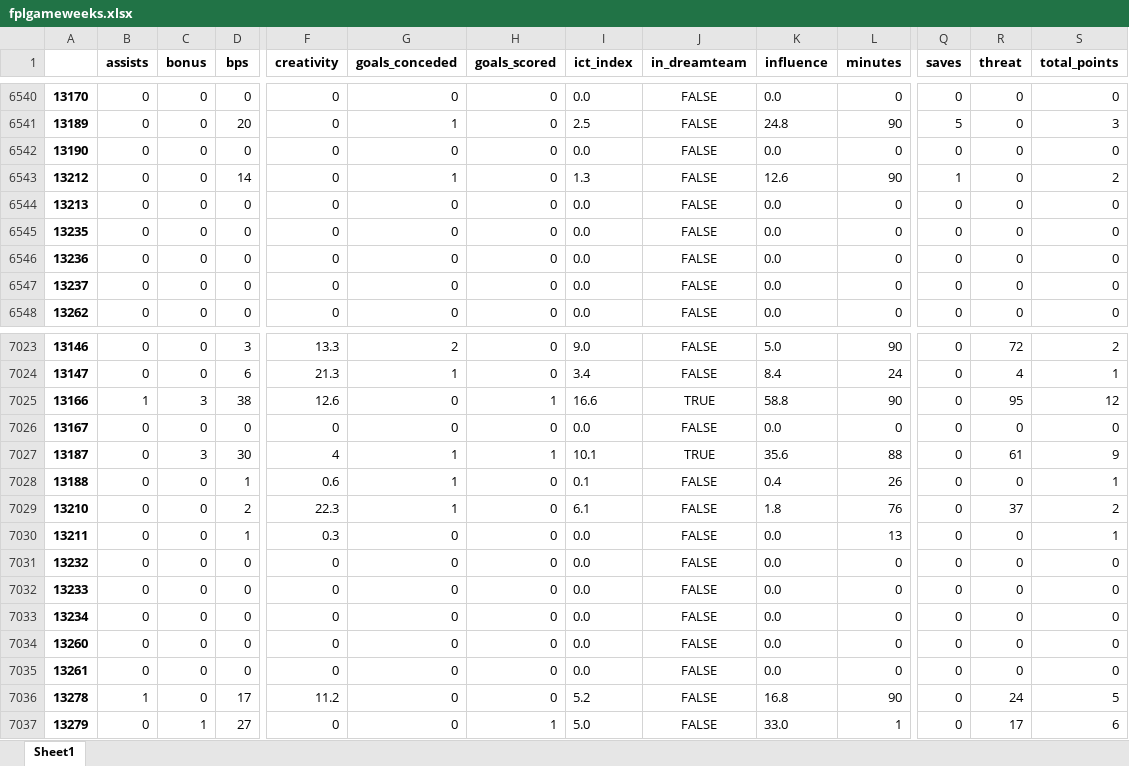
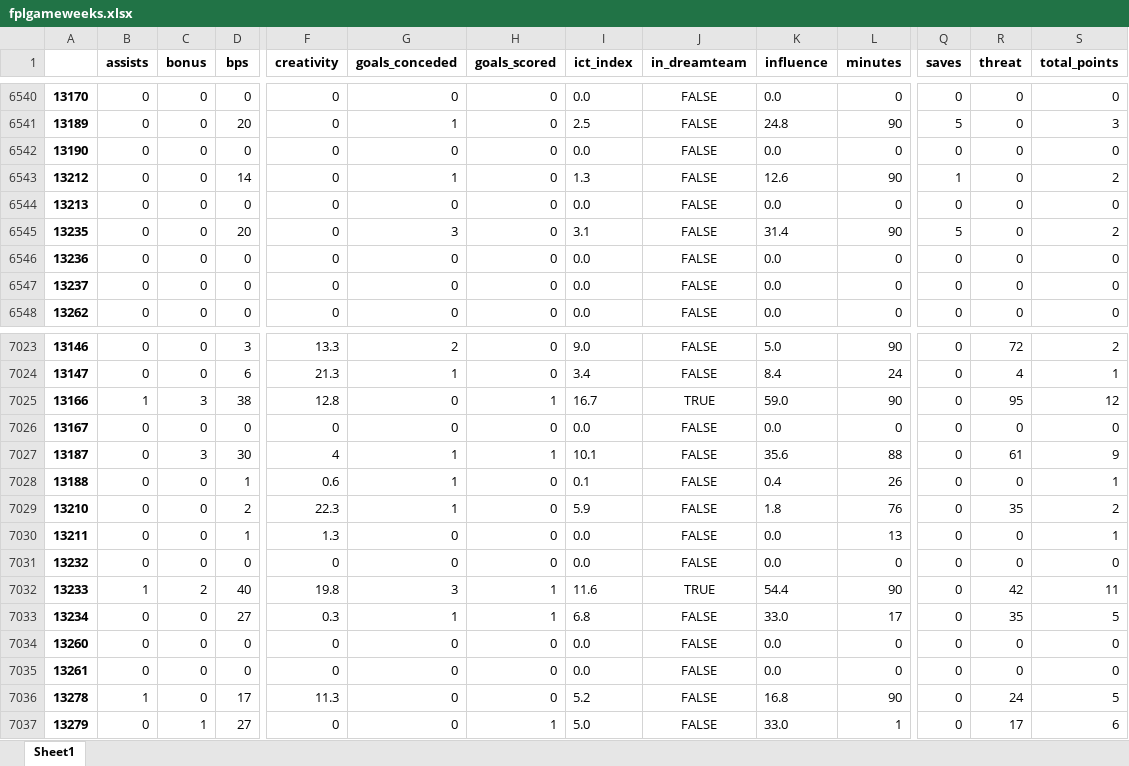
Before and after one commit to sminata/tikeve.github.io, an Excel workbook: fplgameweeks.xlsx, sheet Sheet1, drawn as a sheet; only a part is shown, gaps mark what is left out; values as stored, in another font and other column widths than the file's, no borders; the diff covers the shown part only; the diff names each change by its address in the sheet, - before the commit and + after, or states it on an @@ line.

```diff
--- a/fplgameweeks.xlsx (sheet Sheet1)
+++ b/fplgameweeks.xlsx (sheet Sheet1)
-D6545 (bps): 0
+D6545 (bps): 20
-G6545 (goals_conceded): 0
+G6545 (goals_conceded): 3
-I6545 (ict_index): 0.0
+I6545 (ict_index): 3.1
-K6545 (influence): 0.0
+K6545 (influence): 31.4
-L6545 (minutes): 0
+L6545 (minutes): 90
-Q6545 (saves): 0
+Q6545 (saves): 5
-S6545 (total_points): 0
+S6545 (total_points): 2
-F7025 (creativity): 12.6
+F7025 (creativity): 12.8
-I7025 (ict_index): 16.6
+I7025 (ict_index): 16.7
-K7025 (influence): 58.8
+K7025 (influence): 59.0
-J7027 (in_dreamteam): TRUE
+J7027 (in_dreamteam): FALSE
-I7029 (ict_index): 6.1
+I7029 (ict_index): 5.9
-R7029 (threat): 37
+R7029 (threat): 35
-F7030 (creativity): 0.3
+F7030 (creativity): 1.3
-B7032 (assists): 0
+B7032 (assists): 1
-C7032 (bonus): 0
+C7032 (bonus): 2
-D7032 (bps): 0
+D7032 (bps): 40
-F7032 (creativity): 0
+F7032 (creativity): 19.8
-G7032 (goals_conceded): 0
+G7032 (goals_conceded): 3
-H7032:H7033 (goals_scored): 0
+H7032:H7033 (goals_scored): 1
-I7032 (ict_index): 0.0
+I7032 (ict_index): 11.6
-J7032 (in_dreamteam): FALSE
+J7032 (in_dreamteam): TRUE
-K7032 (influence): 0.0
+K7032 (influence): 54.4
-L7032 (minutes): 0
+L7032 (minutes): 90
-R7032 (threat): 0
+R7032 (threat): 42
-S7032 (total_points): 0
+S7032 (total_points): 11
-D7033 (bps): 0
+D7033 (bps): 27
-F7033 (creativity): 0
+F7033 (creativity): 0.3
-G7033 (goals_conceded): 0
+G7033 (goals_conceded): 1
-I7033 (ict_index): 0.0
+I7033 (ict_index): 6.8
-K7033 (influence): 0.0
+K7033 (influence): 33.0
-L7033 (minutes): 0
+L7033 (minutes): 17
-R7033 (threat): 0
+R7033 (threat): 35
-S7033 (total_points): 0
+S7033 (total_points): 5
-F7036 (creativity): 11.2
+F7036 (creativity): 11.3
```
Also changed, not shown: 405 edited cells elsewhere in this sheet, TablePlayers.xlsx, TableTeams.xlsx, 3 other files.
